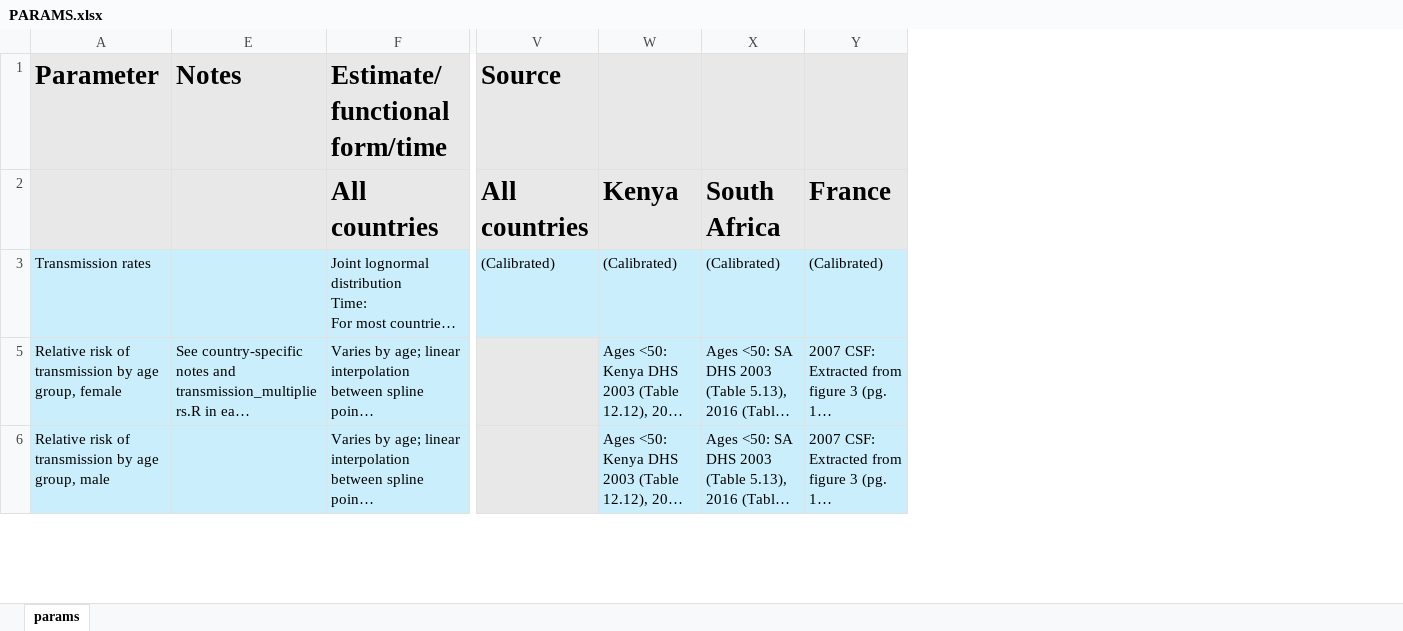
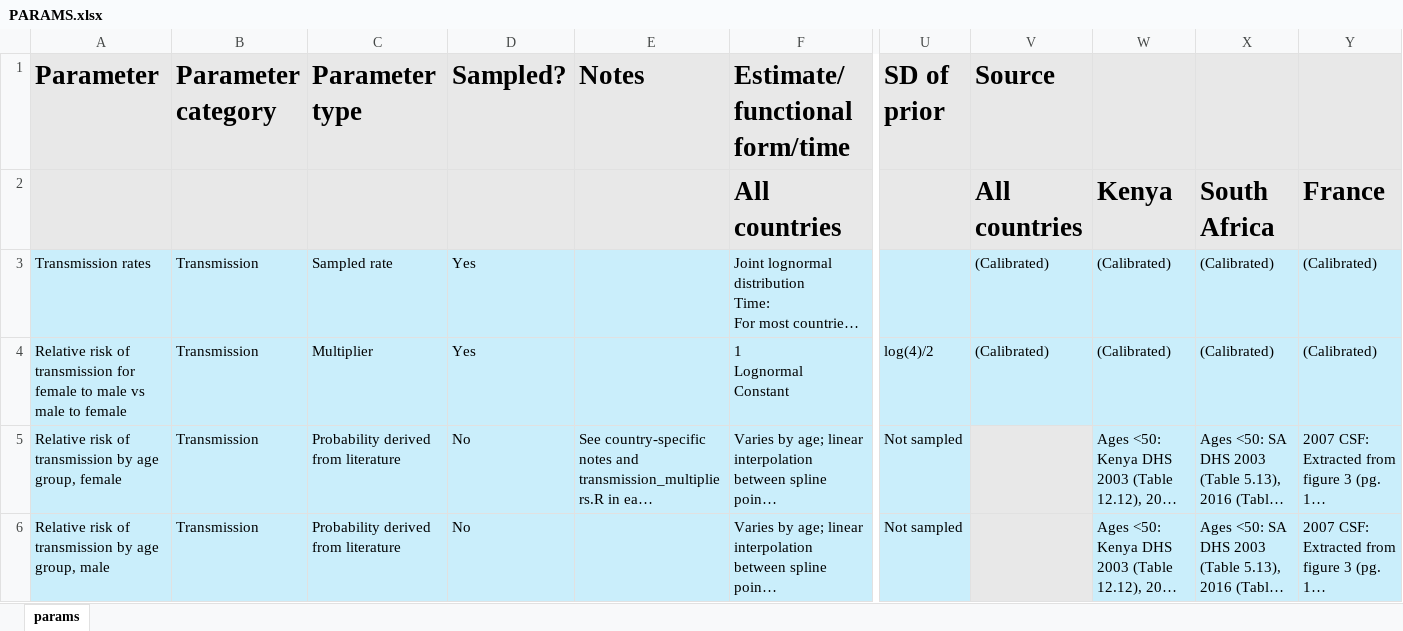
Before and after one commit to mschnure/gmha, an Excel workbook: documentation/PARAMS.xlsx, sheet params, drawn as a sheet; only a part is shown, gaps mark what is left out; long unchanged cells end in …; values as stored, in another font and other column widths than the file's, no borders; rows hold the shown columns only; ↵ is a line break in a cell; the diff covers the shown part only; the diff names each change by its address in the sheet, - before the commit and + after, or states it on an @@ line.

```diff
--- a/documentation/PARAMS.xlsx (sheet params)
+++ b/documentation/PARAMS.xlsx (sheet params)
@@ column B (Parameter category) unhidden, row 3: Transmission; rows 5-6: Transmission | Transmission @@
@@ column C (Parameter type) unhidden, row 3: Sampled rate; rows 5-6: Probability derived from literature | Probability derived from literature @@
@@ column D (Sampled?) unhidden, row 3: Yes; rows 5-6: No | No @@
@@ column U (SD of prior) unhidden, rows 5-6: Not sampled | Not sampled @@
+row 4: Relative risk of transmission for female to male vs male to female | Transmission | Multiplier | Yes |  | 1 ↵ Lognormal ↵ Constant | log(4)/2 | (Calibrated) | (Calibrated) | (Calibrated) | (Calibrated)
```
Also changed, not shown: 40 added rows elsewhere in this sheet, 8 other files.
